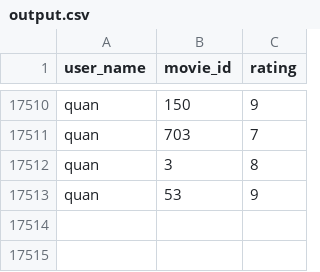
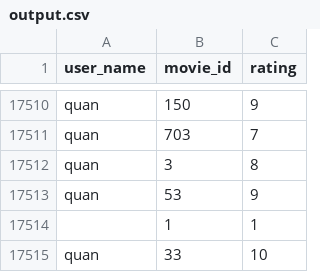
Before and after one commit to QuanTH02/movie-management-system, a CSV file: Film_BE/App_Film_BE/Reconmmendation/Collaborative/output.csv, drawn as a sheet; only a part is shown, gaps mark what is left out.

Commit message:
update

```diff
--- a/Film_BE/App_Film_BE/Reconmmendation/Collaborative/output.csv
+++ b/Film_BE/App_Film_BE/Reconmmendation/Collaborative/output.csv
@@ -17513 +17513,3 @@ quan,3,8
 quan,53,9
+,1,1
+quan,33,10
```
